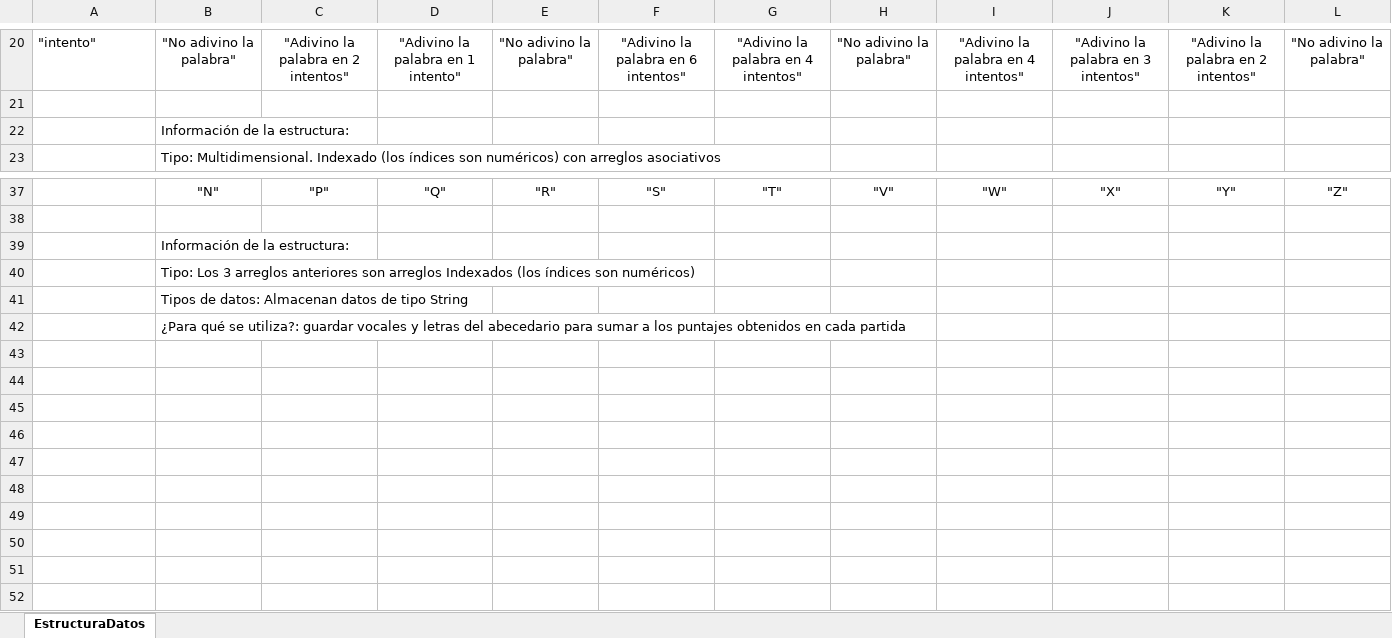
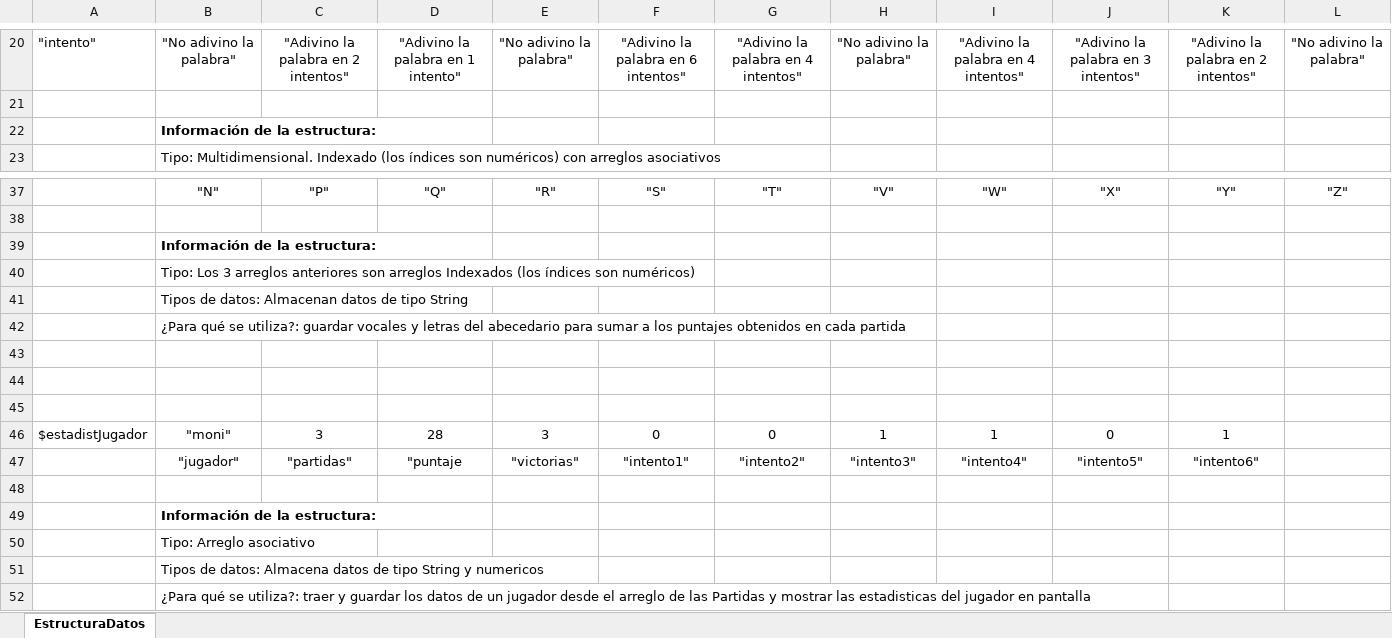
Before and after one commit to JoaquinIVL95/TP-Final-IP, an Excel workbook: Wordix-programa/estructurasDatosWordix.xlsx, sheet EstructuraDatos, drawn as a sheet; only a part is shown, gaps mark what is left out; values as stored, in another font and other column widths than the file's, no borders; the diff names each change by its address in the sheet, - before the commit and + after, or states it on an @@ line.

Commit message:
Anexé el arreglo estadistJugador

```diff
--- a/Wordix-programa/estructurasDatosWordix.xlsx (sheet EstructuraDatos)
+++ b/Wordix-programa/estructurasDatosWordix.xlsx (sheet EstructuraDatos)
-B22 bold: off
+B22 bold: on
-B39 bold: off
+B39 bold: on
+row 43: (empty)
+row 44: (empty)
+row 45: (empty)
+row 46: $estadistJugador | "moni" | 3 | 28 | 3 | 0 | 0 | 1 | 1 | 0 | 1
+row 47:  | "jugador" | "partidas" | "puntaje | "victorias" | "intento1" | "intento2" | "intento3" | "intento4" | "intento5" | "intento6"
+row 48: (empty)
+row 49:  | Información de la estructura:
+row 50:  | Tipo: Arreglo asociativo
+row 51:  | Tipos de datos: Almacena datos de tipo String y numericos
+row 52:  | ¿Para qué se utiliza?: traer y guardar los datos de un jugador desde el arreglo de las Partidas y mostrar las estadisticas del jugador en pantalla
```
